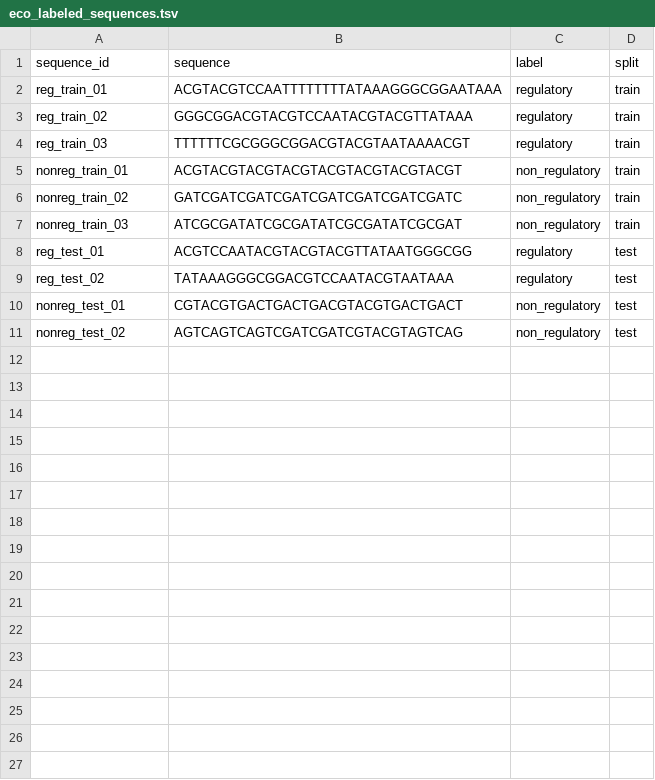
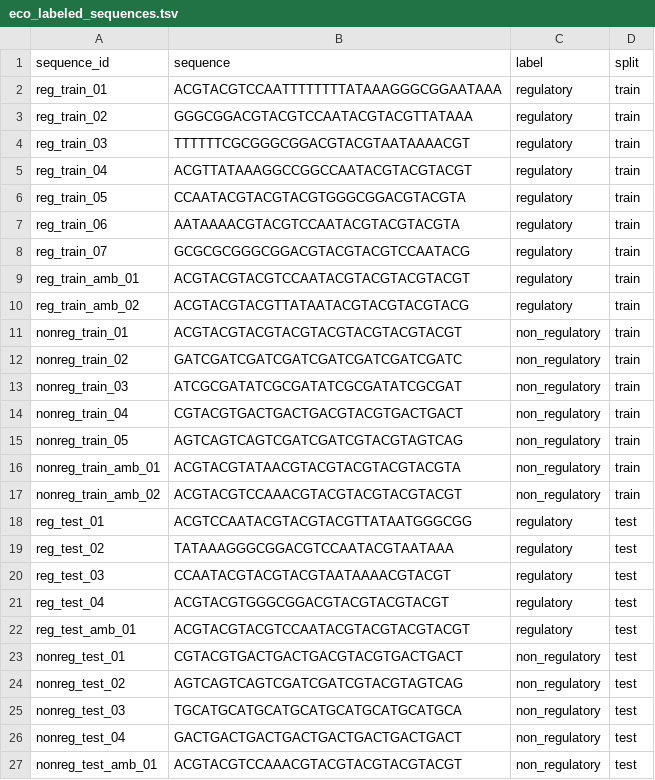
Before and after one commit to CristianGormaz/ECO-genoma-pipeline, a TSV file: examples/eco_labeled_sequences.tsv, drawn as a sheet.

Commit message:
Expand labeled sequence dataset with ambiguous cases

```diff
--- a/examples/eco_labeled_sequences.tsv
+++ b/examples/eco_labeled_sequences.tsv
@@ -4,2 +4,8 @@ reg_train_02	GGGCGGACGTACGTCCAATACGTACGTTATAAA	regulatory	train
 reg_train_03	TTTTTTCGCGGGCGGACGTACGTAATAAAACGT	regulatory	train
+reg_train_04	ACGTTATAAAGGCCGGCCAATACGTACGTACGT	regulatory	train
+reg_train_05	CCAATACGTACGTACGTGGGCGGACGTACGTA	regulatory	train
+reg_train_06	AATAAAACGTACGTCCAATACGTACGTACGTA	regulatory	train
+reg_train_07	GCGCGCGGGCGGACGTACGTACGTCCAATACG	regulatory	train
+reg_train_amb_01	ACGTACGTACGTCCAATACGTACGTACGTACGT	regulatory	train
+reg_train_amb_02	ACGTACGTACGTTATAATACGTACGTACGTACG	regulatory	train
 nonreg_train_01	ACGTACGTACGTACGTACGTACGTACGTACGT	non_regulatory	train
@@ -7,5 +13,15 @@ nonreg_train_02	GATCGATCGATCGATCGATCGATCGATCGATC	non_regulatory	train
 nonreg_train_03	ATCGCGATATCGCGATATCGCGATATCGCGAT	non_regulatory	train
+nonreg_train_04	CGTACGTGACTGACTGACGTACGTGACTGACT	non_regulatory	train
+nonreg_train_05	AGTCAGTCAGTCGATCGATCGTACGTAGTCAG	non_regulatory	train
+nonreg_train_amb_01	ACGTACGTATAACGTACGTACGTACGTACGTA	non_regulatory	train
+nonreg_train_amb_02	ACGTACGTCCAAACGTACGTACGTACGTACGT	non_regulatory	train
 reg_test_01	ACGTCCAATACGTACGTACGTTATAATGGGCGG	regulatory	test
 reg_test_02	TATAAAGGGCGGACGTCCAATACGTAATAAA	regulatory	test
+reg_test_03	CCAATACGTACGTACGTAATAAAACGTACGT	regulatory	test
+reg_test_04	ACGTACGTGGGCGGACGTACGTACGTACGT	regulatory	test
+reg_test_amb_01	ACGTACGTACGTCCAATACGTACGTACGTACGT	regulatory	test
 nonreg_test_01	CGTACGTGACTGACTGACGTACGTGACTGACT	non_regulatory	test
 nonreg_test_02	AGTCAGTCAGTCGATCGATCGTACGTAGTCAG	non_regulatory	test
+nonreg_test_03	TGCATGCATGCATGCATGCATGCATGCATGCA	non_regulatory	test
+nonreg_test_04	GACTGACTGACTGACTGACTGACTGACTGACT	non_regulatory	test
+nonreg_test_amb_01	ACGTACGTCCAAACGTACGTACGTACGTACGT	non_regulatory	test
```
